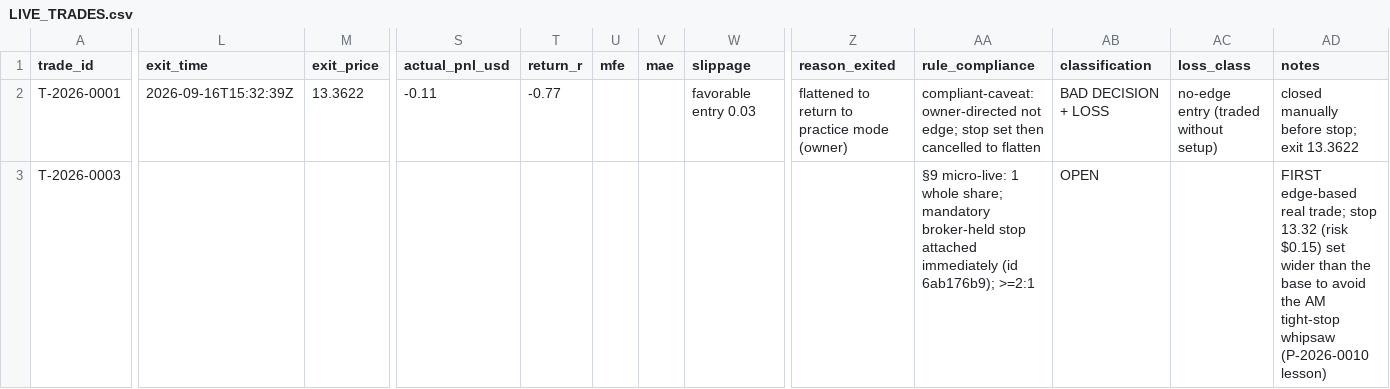
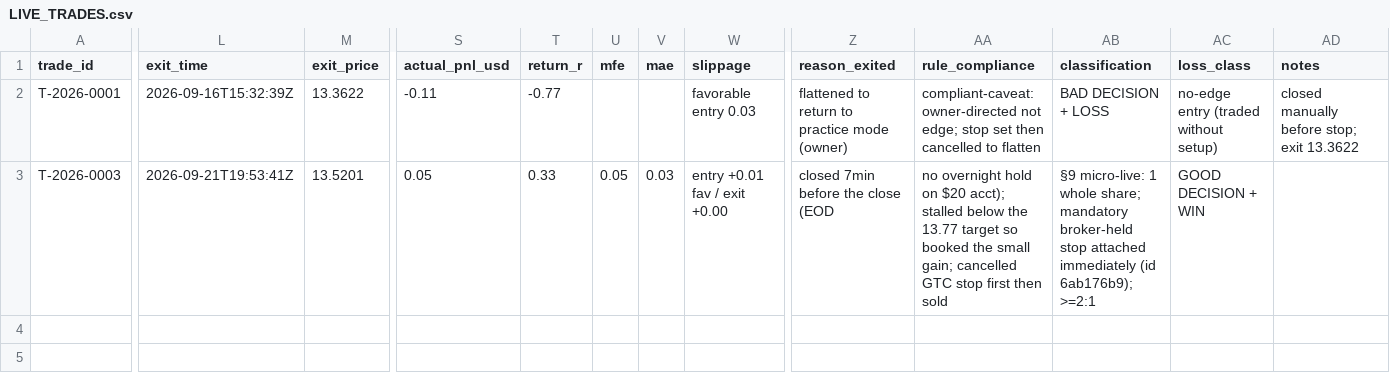
Before and after one commit to Taido097/Trading-Agent-, a CSV file: data/LIVE_TRADES.csv, drawn as a sheet; only a part is shown, gaps mark what is left out; the diff covers the shown part only; the diff names each change by its address in the sheet, - before the commit and + after, or states it on an @@ line.

```diff
--- a/data/LIVE_TRADES.csv
+++ b/data/LIVE_TRADES.csv
-L3 (exit_time): (empty)
+L3 (exit_time): 2026-09-21T19:53:41Z
-M3 (exit_price): (empty)
+M3 (exit_price): 13.5201
-S3 (actual_pnl_usd): (empty)
+S3 (actual_pnl_usd): 0.05
-T3 (return_r): (empty)
+T3 (return_r): 0.33
-U3 (mfe): (empty)
+U3 (mfe): 0.05
-V3 (mae): (empty)
+V3 (mae): 0.03
-W3 (slippage): (empty)
+W3 (slippage): entry +0.01 fav / exit +0.00
-Z3 (reason_exited): (empty)
+Z3 (reason_exited): closed 7min before the close (EOD
-AA3 (rule_compliance): §9 micro-live: 1 whole share; mandatory broker-held stop attached immediately (id 6ab176b9); >=2:1
+AA3 (rule_compliance): no overnight hold on $20 acct); stalled below the 13.77 target so booked the small gain; cancelled GTC stop first then sold
-AB3 (classification): OPEN
+AB3 (classification): §9 micro-live: 1 whole share; mandatory broker-held stop attached immediately (id 6ab176b9); >=2:1
-AC3 (loss_class): (empty)
+AC3 (loss_class): GOOD DECISION + WIN
-AD3 (notes): FIRST edge-based real trade; stop 13.32 (risk $0.15) set wider than the base to avoid the AM tight-stop whipsaw (P-2026-0010 lesson)
+AD3 (notes): (empty)
```
Also changed, not shown: 1 edited cell elsewhere in this file, data/ALL_TRADES.csv, 2 other files.
